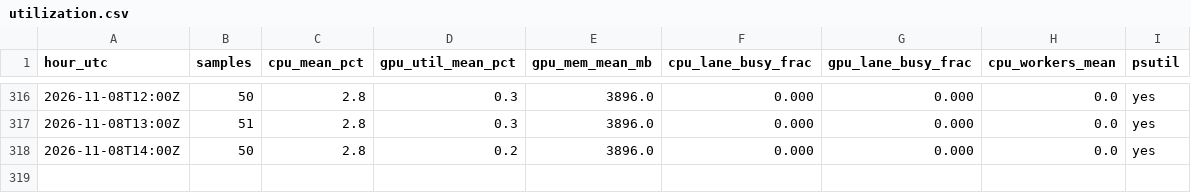
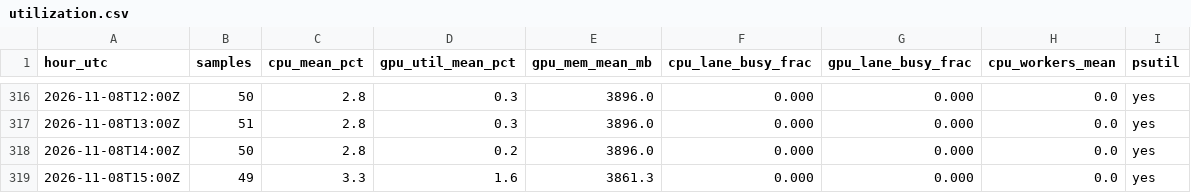
Before and after one commit to Shah-Priyanshu/genetic-coil-arena, a CSV file: runner/utilization.csv, drawn as a sheet; only a part is shown, gaps mark what is left out; the diff names each change by its address in the sheet, - before the commit and + after, or states it on an @@ line.

Commit message:
runner: utilization

```diff
--- a/runner/utilization.csv
+++ b/runner/utilization.csv
+row 319: 2026-11-08T15:00Z | 49 | 3.3 | 1.6 | 3861.3 | 0.000 | 0.000 | 0.0 | yes
```
Also changed, not shown: 1 other file.
